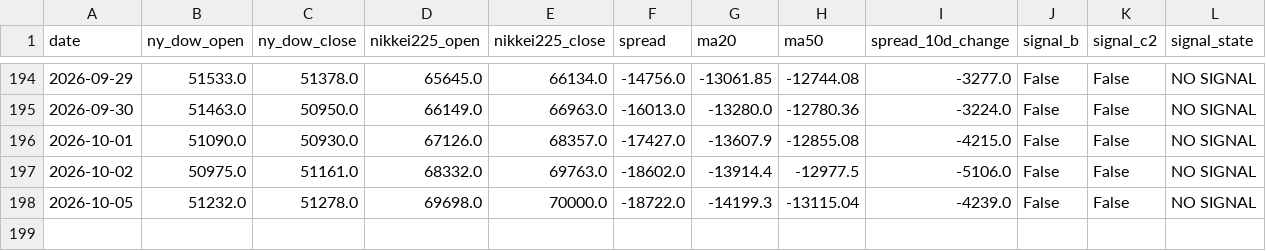
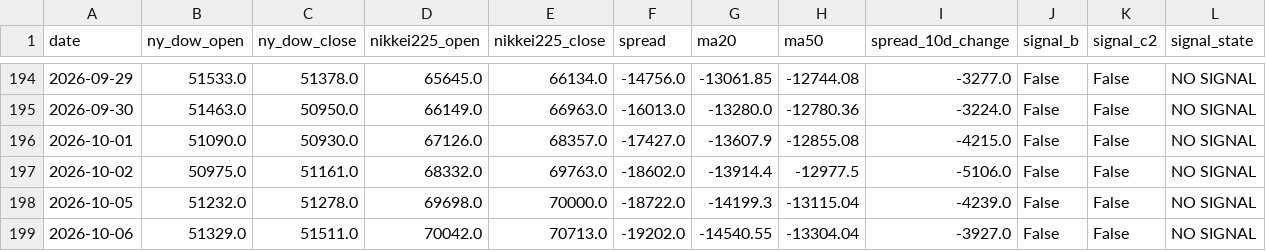
Before and after one commit to tttcoix777-cmd/spread-dashboard, a CSV file: auto_update/data/signals.csv, drawn as a sheet; only a part is shown, gaps mark what is left out.

```diff
--- a/auto_update/data/signals.csv
+++ b/auto_update/data/signals.csv
@@ -198 +198,2 @@ date,ny_dow_open,ny_dow_close,nikkei225_open,nikkei225_close,spread,ma20,ma50,sp
 2026-10-05,51232.0,51278.0,69698.0,70000.0,-18722.0,-14199.3,-13115.04,-4239.0,False,False,NO SIGNAL
+2026-10-06,51329.0,51511.0,70042.0,70713.0,-19202.0,-14540.55,-13304.04,-3927.0,False,False,NO SIGNAL
```
Also changed, not shown: auto_update/data/prices.csv, auto_update/logs/2026-10.csv, 6 other files.
